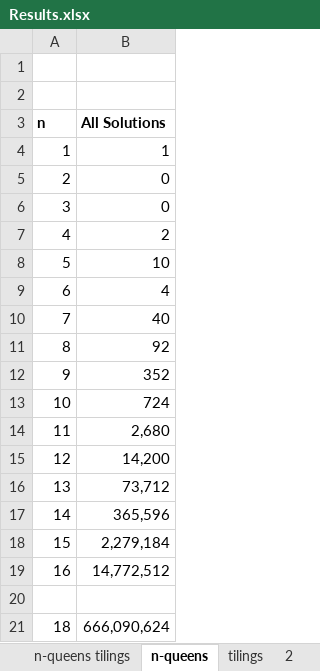
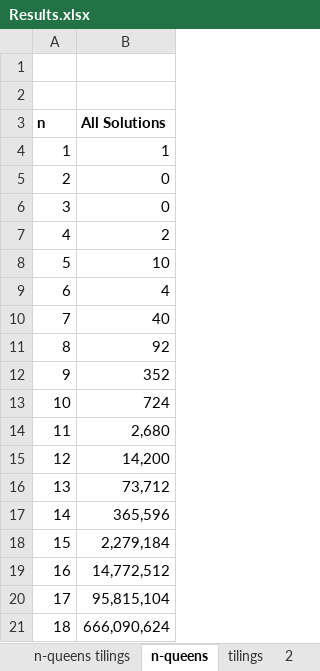
Before and after one commit to cks524/QED2022, an Excel workbook: Results.xlsx, sheet n-queens, drawn as a sheet; values as stored, in another font and other column widths than the file's, no borders; the diff names each change by its address in the sheet, - before the commit and + after, or states it on an @@ line.

```diff
--- a/Results.xlsx (sheet n-queens)
+++ b/Results.xlsx (sheet n-queens)
-row 20: (empty)
+row 20: 17 | 95,815,104
```
Also changed, not shown: sheet n-queens tilings, sheet tilings, sheet 14, sheet 15.
